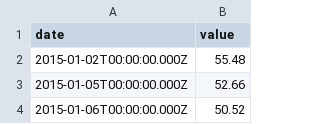
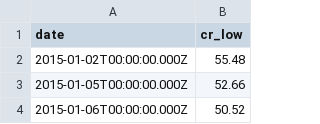
Before and after one commit to s0hams1nha/Thoucentric, a CSV file: DataSets/crude_low.csv, drawn as a sheet; only a part is shown.

```diff
--- a/DataSets/crude_low.csv
+++ b/DataSets/crude_low.csv
@@ -1,2 +1,2 @@
-date,value
+date,cr_low
 2015-01-02T00:00:00.000Z,55.48
```
Also changed, not shown: DataSets/crude_close.csv, DataSets/crude_high.csv, 4 other files.
